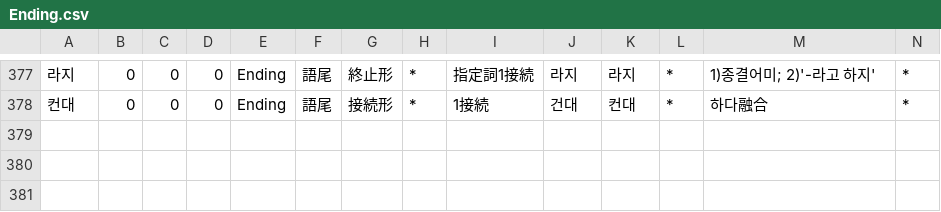
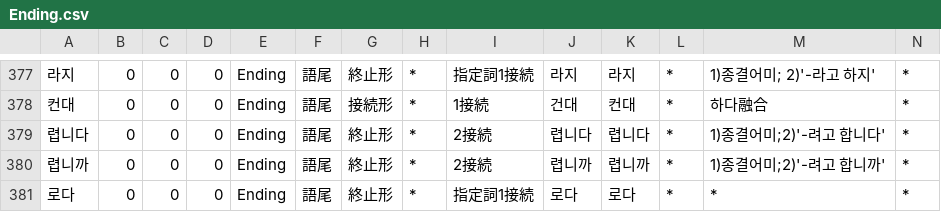
Before and after one commit to okikirmui/nkhandic, a CSV file: seed/Ending.csv, drawn as a sheet; only a part is shown, gaps mark what is left out; rows hold the shown columns only; the diff names each change by its address in the sheet, - before the commit and + after, or states it on an @@ line.

```diff
--- a/seed/Ending.csv
+++ b/seed/Ending.csv
+row 379: 렵니다 | 0 | 0 | 0 | Ending | 語尾 | 終止形 | * | 2接続 | 렵니다 | 렵니다 | * | 1)종결어미;2)'-려고 합니다' | *
+row 380: 렵니까 | 0 | 0 | 0 | Ending | 語尾 | 終止形 | * | 2接続 | 렵니까 | 렵니까 | * | 1)종결어미;2)'-려고 합니까' | *
+row 381: 로다 | 0 | 0 | 0 | Ending | 語尾 | 終止形 | * | 指定詞1接続 | 로다 | 로다 | * | * | *
```
Also changed, not shown: seed/Noun.pronoun.csv, 1 other file.
